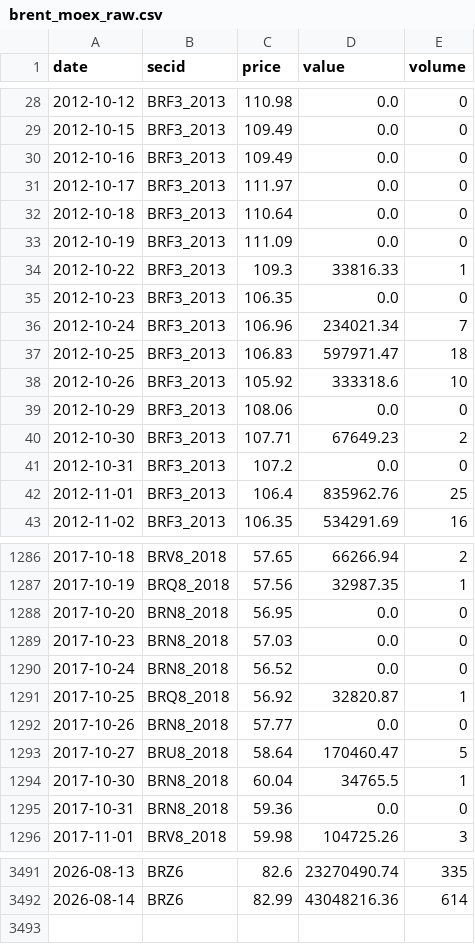
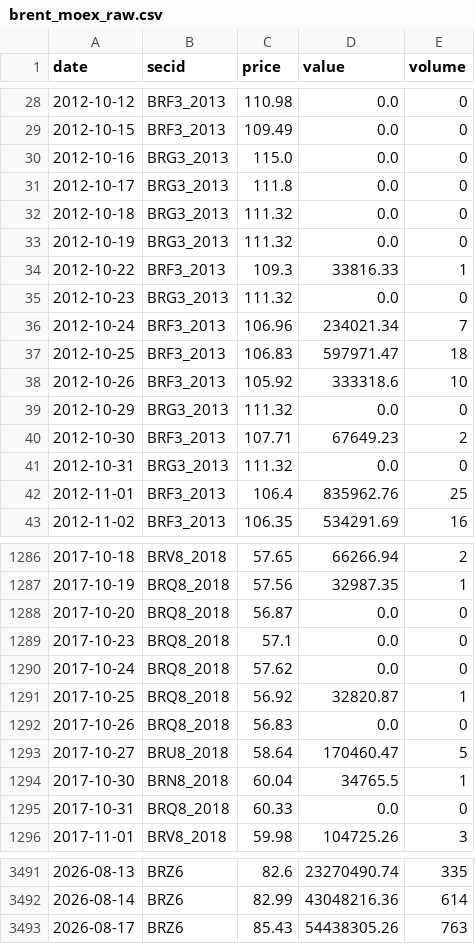
Before and after one commit to annagirfanova742/imoex-dashboard, a CSV file: data/brent_moex_raw.csv, drawn as a sheet; only a part is shown, gaps mark what is left out; the diff covers the shown part only.

```diff
--- a/data/brent_moex_raw.csv
+++ b/data/brent_moex_raw.csv
@@ -29,8 +29,8 @@ date,secid,price,value,volume
 2012-10-15,BRF3_2013,109.49,0.0,0
-2012-10-16,BRF3_2013,109.49,0.0,0
-2012-10-17,BRF3_2013,111.97,0.0,0
-2012-10-18,BRF3_2013,110.64,0.0,0
-2012-10-19,BRF3_2013,111.09,0.0,0
+2012-10-16,BRG3_2013,115.0,0.0,0
+2012-10-17,BRG3_2013,111.8,0.0,0
+2012-10-18,BRG3_2013,111.32,0.0,0
+2012-10-19,BRG3_2013,111.32,0.0,0
 2012-10-22,BRF3_2013,109.3,33816.33,1
-2012-10-23,BRF3_2013,106.35,0.0,0
+2012-10-23,BRG3_2013,111.32,0.0,0
 2012-10-24,BRF3_2013,106.96,234021.34,7
@@ -38,5 +38,5 @@ date,secid,price,value,volume
 2012-10-26,BRF3_2013,105.92,333318.6,10
-2012-10-29,BRF3_2013,108.06,0.0,0
+2012-10-29,BRG3_2013,111.32,0.0,0
 2012-10-30,BRF3_2013,107.71,67649.23,2
-2012-10-31,BRF3_2013,107.2,0.0,0
+2012-10-31,BRG3_2013,111.32,0.0,0
 2012-11-01,BRF3_2013,106.4,835962.76,25
@@ -1287,10 +1287,10 @@ date,secid,price,value,volume
 2017-10-19,BRQ8_2018,57.56,32987.35,1
-2017-10-20,BRN8_2018,56.95,0.0,0
-2017-10-23,BRN8_2018,57.03,0.0,0
-2017-10-24,BRN8_2018,56.52,0.0,0
+2017-10-20,BRQ8_2018,56.87,0.0,0
+2017-10-23,BRQ8_2018,57.1,0.0,0
+2017-10-24,BRQ8_2018,57.62,0.0,0
 2017-10-25,BRQ8_2018,56.92,32820.87,1
-2017-10-26,BRN8_2018,57.77,0.0,0
+2017-10-26,BRQ8_2018,56.83,0.0,0
 2017-10-27,BRU8_2018,58.64,170460.47,5
 2017-10-30,BRN8_2018,60.04,34765.5,1
-2017-10-31,BRN8_2018,59.36,0.0,0
+2017-10-31,BRQ8_2018,60.33,0.0,0
 2017-11-01,BRV8_2018,59.98,104725.26,3
@@ -3492 +3492,2 @@ date,secid,price,value,volume
 2026-08-14,BRZ6,82.99,43048216.36,614
+2026-08-17,BRZ6,85.43,54438305.26,763
```
Also changed, not shown: 57 edited cells elsewhere in this file, data/brent_daily.csv, data/imoex_daily.csv, 4 other files.
